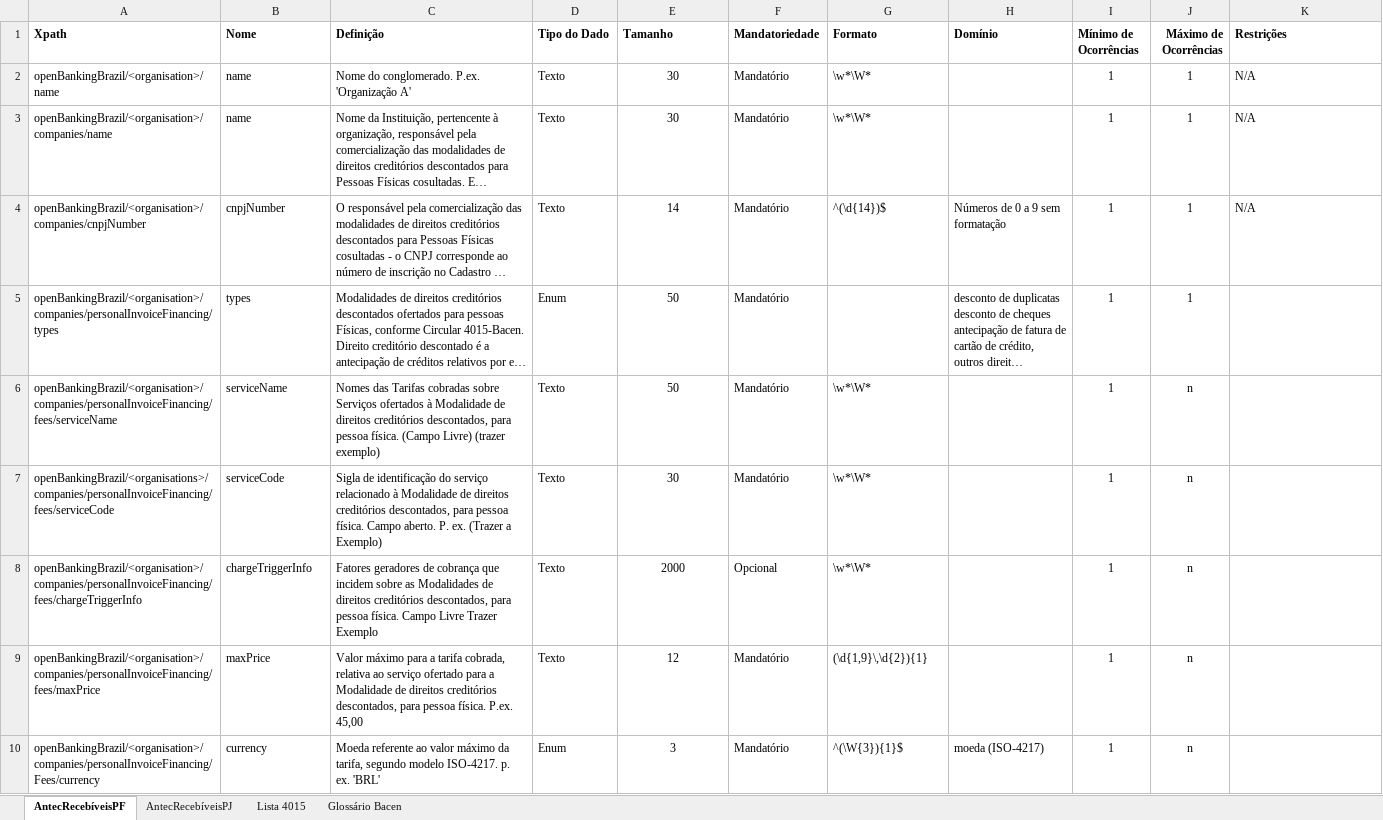
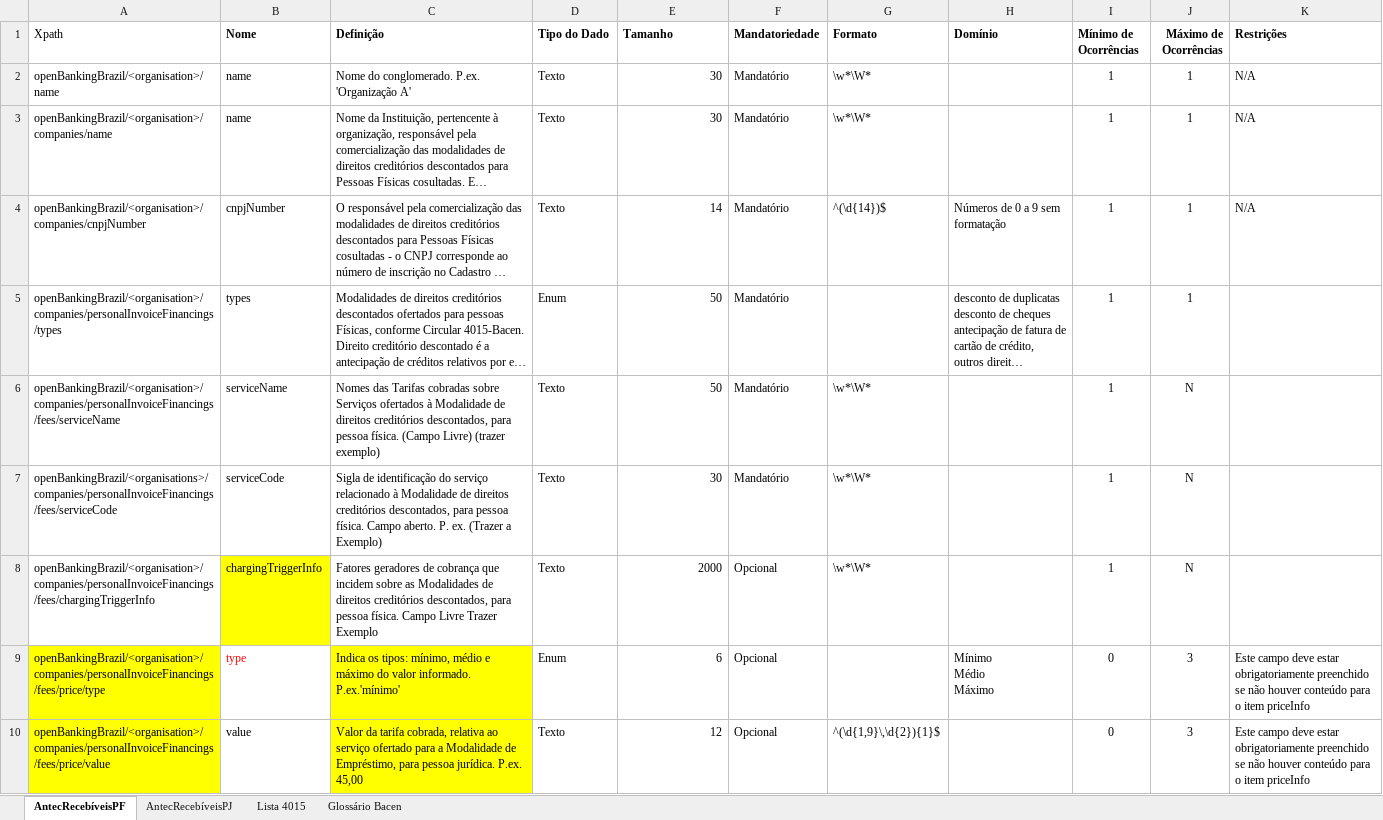
Before and after one commit to OpenBanking-Brasil/areadesenvolvedor, an Excel workbook: DicionarioDeDados-Antec Recebíveis.xlsx, sheet AntecRecebíveisPF, drawn as a sheet; only a part is shown; long unchanged cells end in …; values as stored, in another font and other column widths than the file's, no borders; removed rows and columns are numbered as before the commit, all else as after; ↵ is a line break in a cell; the diff covers the shown part only; the diff names each change by its address in the sheet, - before the commit and + after, or states it on an @@ line.

```diff
--- a/DicionarioDeDados-Antec Recebíveis.xlsx (sheet AntecRecebíveisPF)
+++ b/DicionarioDeDados-Antec Recebíveis.xlsx (sheet AntecRecebíveisPF)
-A1 bold: on
+A1 bold: off
-E2:E8 alignment: center
+E2:E8 alignment: right
-A5 (Xpath): openBankingBrazil/<organisation>/companies/personalInvoiceFinancing/types
+A5 (Xpath): openBankingBrazil/<organisation>/companies/personalInvoiceFinancings/types
-A6 (Xpath): openBankingBrazil/<organisation>/companies/personalInvoiceFinancing/fees/serviceName
+A6 (Xpath): openBankingBrazil/<organisation>/companies/personalInvoiceFinancings/fees/serviceName
-J6:J8 (Máximo de Ocorrências): n
+J6:J8 (Máximo de Ocorrências): N
-A7 (Xpath): openBankingBrazil/<organisations>/companies/personalInvoiceFinancing/fees/serviceCode
+A7 (Xpath): openBankingBrazil/<organisations>/companies/personalInvoiceFinancings/fees/serviceCode
-A8 (Xpath): openBankingBrazil/<organisation>/companies/personalInvoiceFinancing/fees/chargeTriggerInfo
+A8 (Xpath): openBankingBrazil/<organisation>/companies/personalInvoiceFinancings/fees/chargingTriggerInfo
-B8 (Nome): chargeTriggerInfo
+B8 (Nome): chargingTriggerInfo
-B8 fill: none
+B8 fill: #FFFF00
-row 9: openBankingBrazil/<organisation>/companies/personalInvoiceFinancing/fees/maxPrice | maxPrice | Valor máximo para a tarifa cobrada, relativa ao serviço ofertado para a Modalidade de direitos creditórios descontados, para pessoa física. P.ex. 45,00 | Texto | 12 | Mandatório | (\d{1,9}\,\d{2}){1} |  | 1 | n
-row 10: openBankingBrazil/<organisation>/companies/personalInvoiceFinancing/Fees/currency | currency | Moeda referente ao valor máximo da tarifa, segundo modelo ISO-4217. p. ex. 'BRL' | Enum | 3 | Mandatório | ^(\W{3}){1}$ | moeda (ISO-4217) | 1 | n
+row 9: openBankingBrazil/<organisation>/companies/personalInvoiceFinancings/fees/price/type | type | Indica os tipos: mínimo, médio e máximo do valor informado. P.ex.'mínimo' | Enum | 6 | Opcional |  | Mínimo ↵ Médio ↵ Máximo | 0 | 3 | Este campo deve estar obrigatoriamente preenchido se não houver conteúdo para o item priceInfo
+row 10: openBankingBrazil/<organisation>/companies/personalInvoiceFinancings/fees/price/value | value | Valor da tarifa cobrada, relativa ao serviço ofertado para a Modalidade de Empréstimo, para pessoa jurídica. P.ex. 45,00 | Texto | 12 | Opcional | ^(\d{1,9}\,\d{2}){1}$ |  | 0 | 3 | Este campo deve estar obrigatoriamente preenchido se não houver conteúdo para o item priceInfo
```
Also changed, not shown: 3 added rows, 22 edited cells and cell formats elsewhere in this sheet, sheet AntecRecebíveisPJ, DicionarioDeDados-Contas-Cartão_Crédito.xlsx, DicionarioDeDados-Contas.xlsx, 2 other files.
